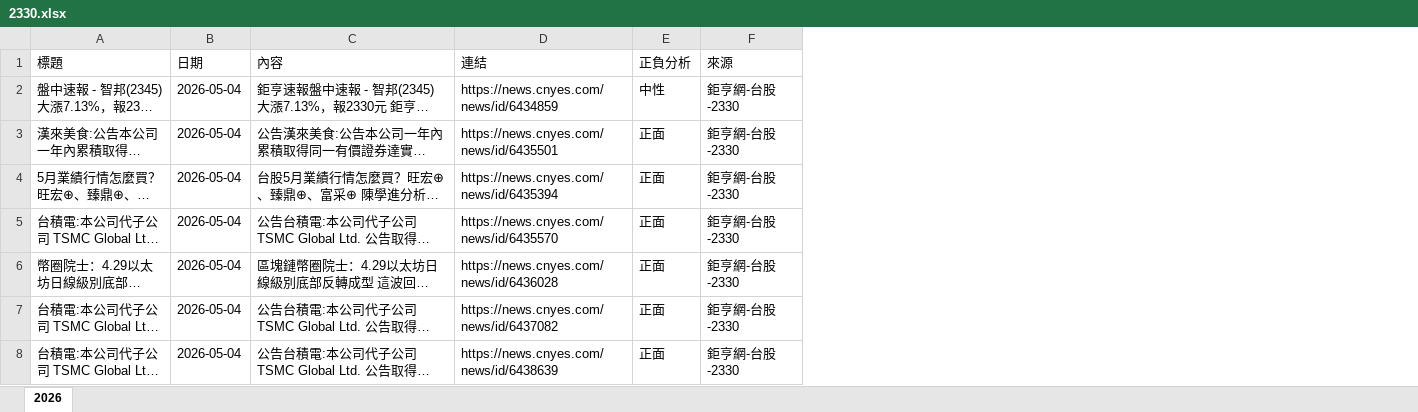
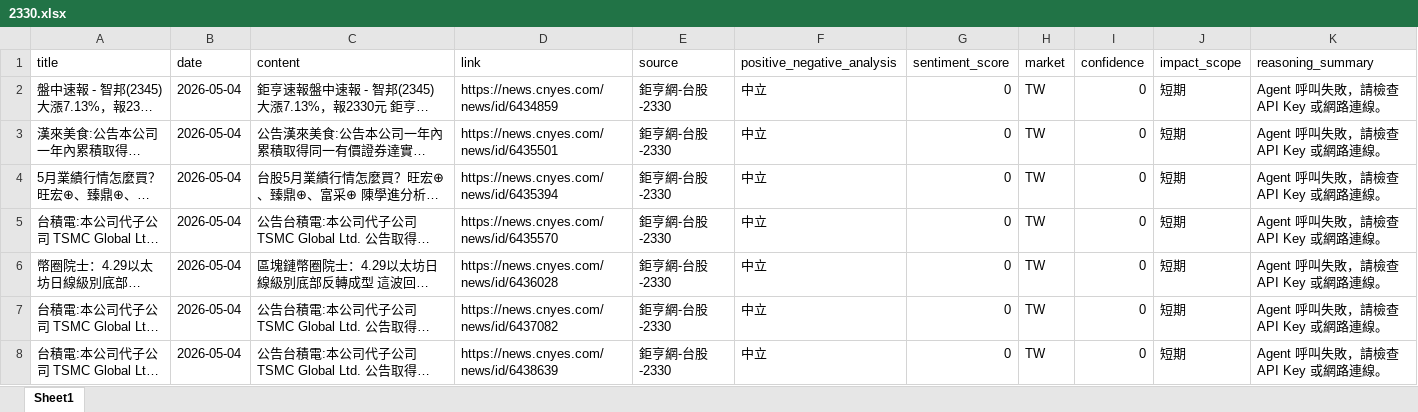
Before and after one commit to tyhsup/stock_analyze, an Excel workbook: demo/newsapp/news_data/2330.xlsx, sheet Sheet1, drawn as a sheet; only a part is shown; long unchanged cells end in …; values as stored, in another font and other column widths than the file's, no borders; removed rows and columns are numbered as before the commit, all else as after; the diff names each change by its address in the sheet, - before the commit and + after, or states it on an @@ line.

Commit message:
feat: implement news analyzer agent and add diagnostic scripts for data validation

```diff
--- a/demo/newsapp/news_data/2330.xlsx (sheet Sheet1)
+++ b/demo/newsapp/news_data/2330.xlsx (sheet Sheet1)
-sheet tab: 2026
+sheet tab: Sheet1
-column E, rows 2-8: 中性 | 正面 | 正面 | 正面 | 正面 | 正面 | 正面
+column F, rows 2-8: all 中立
+column G, rows 2-8: all 0
+column H, rows 2-8: all TW
+column I, rows 2-8: all 0
+column J, rows 2-8: all 短期
+column K, rows 2-8: all Agent 呼叫失敗，請檢查 API Key 或網路連線。
-row 1: 標題 | 日期 | 內容 | 連結 | 正負分析 | 來源
+row 1: title | date | content | link | source | positive_negative_analysis | sentiment_score | market | confidence | impact_scope | reasoning_summary
```
Also changed, not shown: demo/newsapp/news_data/AAPL.xlsx, demo/newsapp/news_data/NVDA.xlsx, 4 other files.
